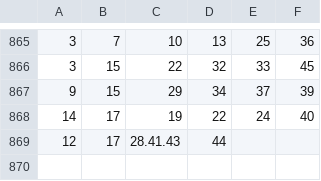
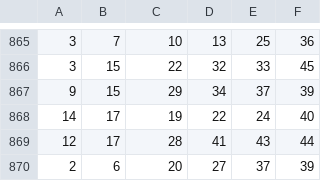
Before and after one commit to flybluewing/sandbox, a CSV file: FlagBank/zoidHistory/ZH_Final.csv, drawn as a sheet; only a part is shown, gaps mark what is left out; the diff names each change by its address in the sheet, - before the commit and + after, or states it on an @@ line.

```diff
--- a/FlagBank/zoidHistory/ZH_Final.csv
+++ b/FlagBank/zoidHistory/ZH_Final.csv
-C869: 28.41.43
+C869: 28
-D869: 44
+D869: 41
-E869: (empty)
+E869: 43
-F869: (empty)
+F869: 44
+row 870: 2 | 6 | 20 | 27 | 37 | 39
```
Also changed, not shown: 3 other files.
